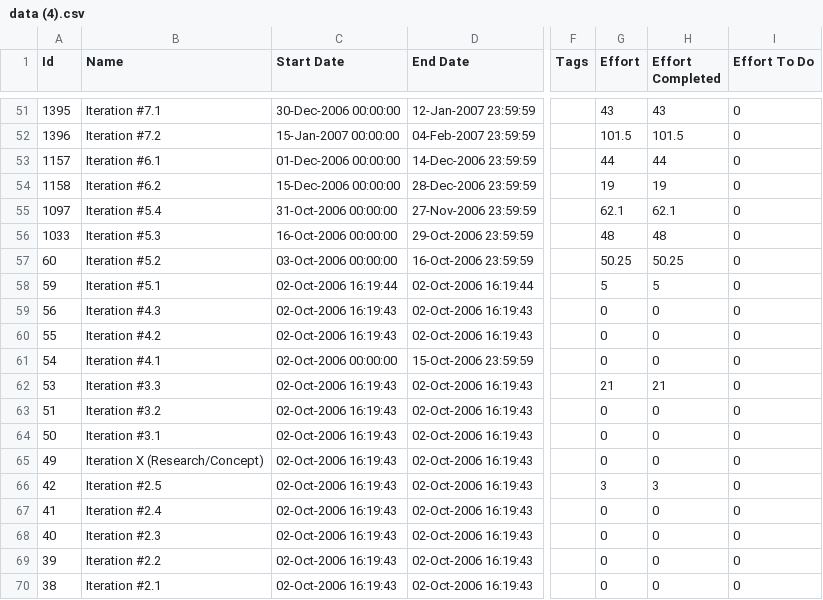
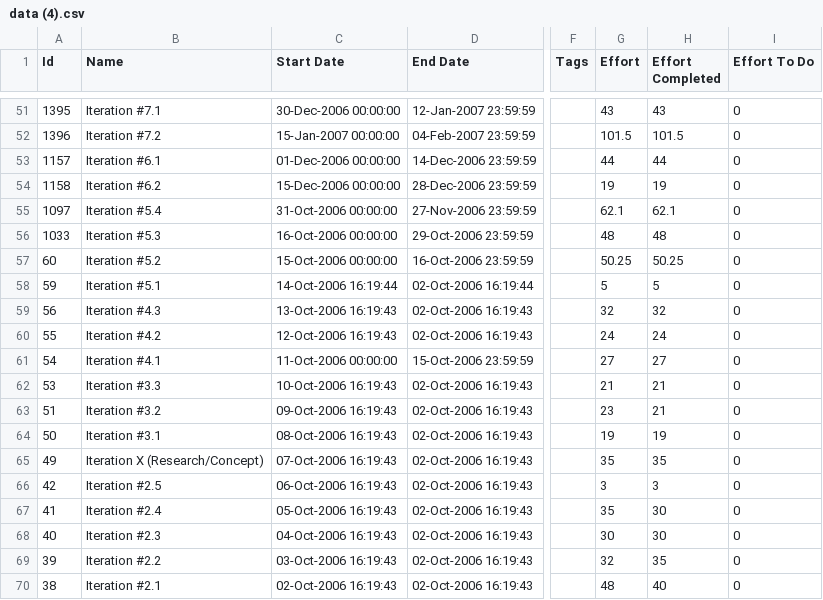
Before and after one commit to katesemikova/test-docs, a CSV file: data (4).csv, drawn as a sheet; only a part is shown, gaps mark what is left out; the diff covers the shown part only; the diff names each change by its address in the sheet, - before the commit and + after, or states it on an @@ line.

Commit message:
Update data (4).csv

```diff
--- a/data (4).csv
+++ b/data (4).csv
-C57 (Start Date): 03-Oct-2006 00:00:00
+C57 (Start Date): 15-Oct-2006 00:00:00
-C58 (Start Date): 02-Oct-2006 16:19:44
+C58 (Start Date): 14-Oct-2006 16:19:44
-C59 (Start Date): 02-Oct-2006 16:19:43
+C59 (Start Date): 13-Oct-2006 16:19:43
-G59 (Effort): 0
+G59 (Effort): 32
-H59 (Effort Completed): 0
+H59 (Effort Completed): 32
-C60 (Start Date): 02-Oct-2006 16:19:43
+C60 (Start Date): 12-Oct-2006 16:19:43
-G60 (Effort): 0
+G60 (Effort): 24
-H60 (Effort Completed): 0
+H60 (Effort Completed): 24
-C61 (Start Date): 02-Oct-2006 00:00:00
+C61 (Start Date): 11-Oct-2006 00:00:00
-G61 (Effort): 0
+G61 (Effort): 27
-H61 (Effort Completed): 0
+H61 (Effort Completed): 27
-C62 (Start Date): 02-Oct-2006 16:19:43
+C62 (Start Date): 10-Oct-2006 16:19:43
-C63 (Start Date): 02-Oct-2006 16:19:43
+C63 (Start Date): 09-Oct-2006 16:19:43
-G63 (Effort): 0
+G63 (Effort): 23
-H63 (Effort Completed): 0
+H63 (Effort Completed): 21
-C64 (Start Date): 02-Oct-2006 16:19:43
+C64 (Start Date): 08-Oct-2006 16:19:43
-G64 (Effort): 0
+G64 (Effort): 19
-H64 (Effort Completed): 0
+H64 (Effort Completed): 19
-C65 (Start Date): 02-Oct-2006 16:19:43
+C65 (Start Date): 07-Oct-2006 16:19:43
-G65 (Effort): 0
+G65 (Effort): 35
-H65 (Effort Completed): 0
+H65 (Effort Completed): 35
-C66 (Start Date): 02-Oct-2006 16:19:43
+C66 (Start Date): 06-Oct-2006 16:19:43
-C67 (Start Date): 02-Oct-2006 16:19:43
+C67 (Start Date): 05-Oct-2006 16:19:43
-G67 (Effort): 0
+G67 (Effort): 35
-H67:H68 (Effort Completed): 0
+H67:H68 (Effort Completed): 30
-C68 (Start Date): 02-Oct-2006 16:19:43
+C68 (Start Date): 04-Oct-2006 16:19:43
-G68 (Effort): 0
+G68 (Effort): 30
-C69 (Start Date): 02-Oct-2006 16:19:43
+C69 (Start Date): 03-Oct-2006 16:19:43
-G69 (Effort): 0
+G69 (Effort): 32
-H69 (Effort Completed): 0
+H69 (Effort Completed): 35
-G70 (Effort): 0
+G70 (Effort): 48
-H70 (Effort Completed): 0
+H70 (Effort Completed): 40
```
Also changed, not shown: 2 edited cells elsewhere in this file.
